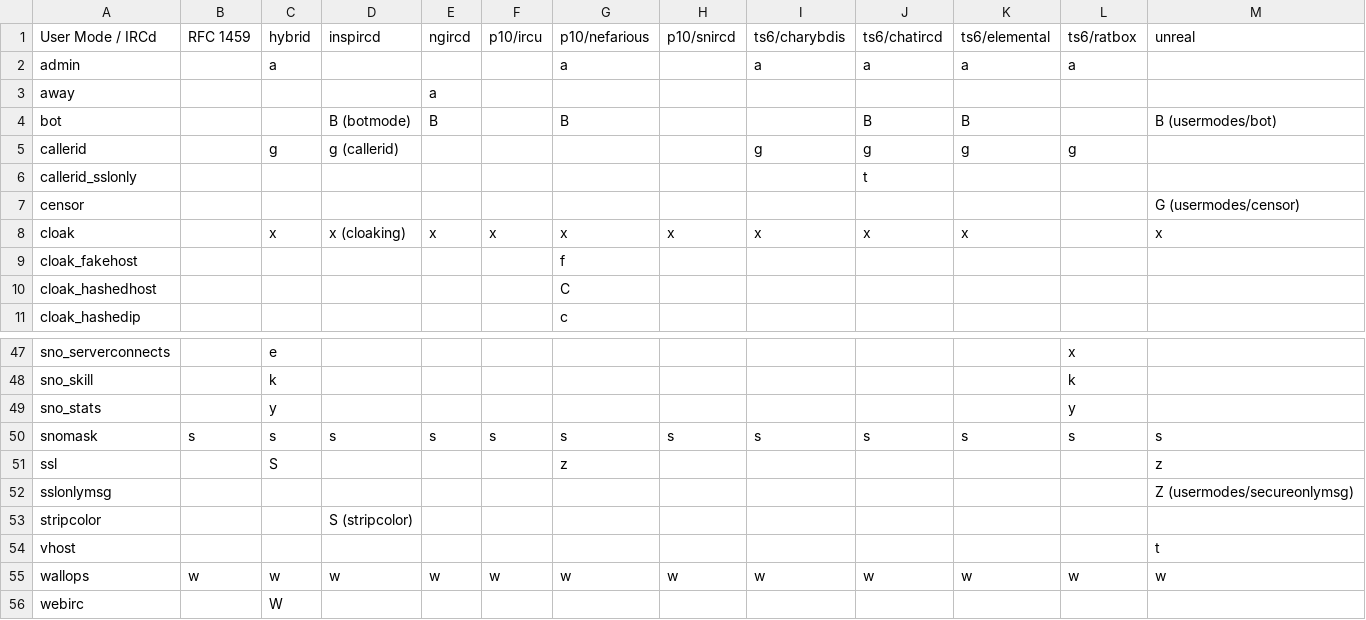
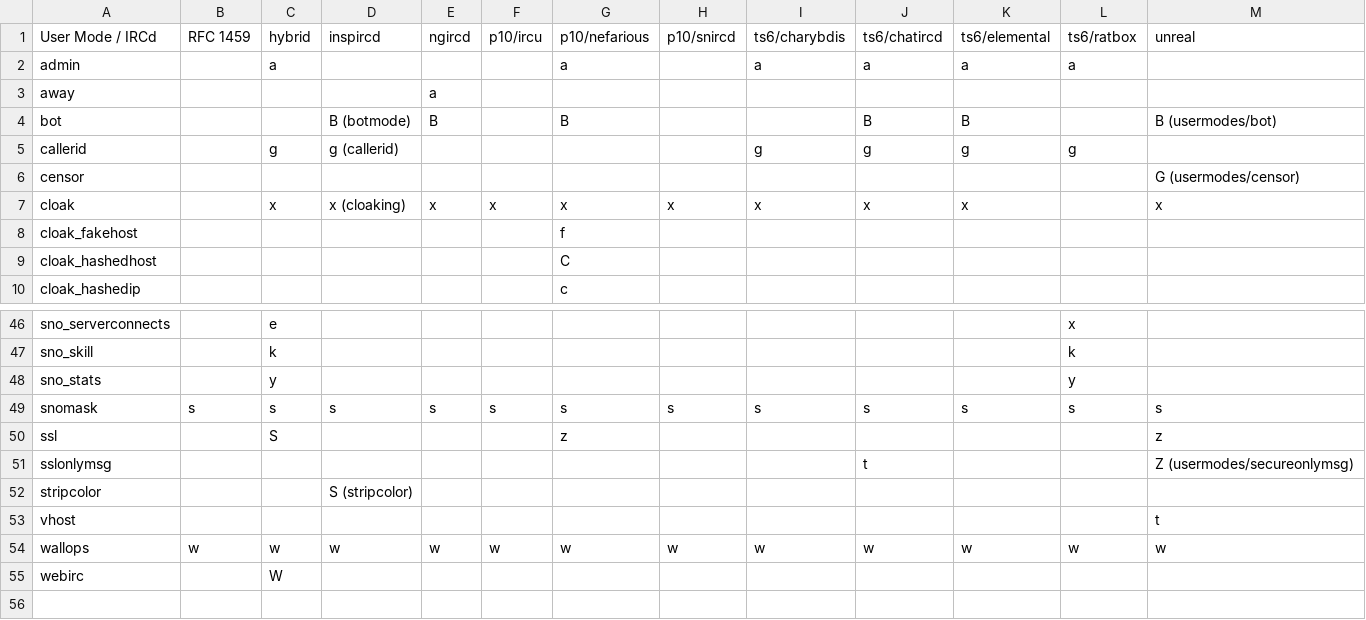
Before and after one commit to PyLink/PyLink, a CSV file: docs/modelists/user-modes.csv, drawn as a sheet; only a part is shown, gaps mark what is left out.

Commit message:
chatircd: fold usermode +t into sslonlymsg

```diff
--- a/docs/modelists/user-modes.csv
+++ b/docs/modelists/user-modes.csv
@@ -5,3 +5,2 @@ bot,,,B (botmode),B,,B,,,B,B,,B (usermodes/bot)
 callerid,,g,g (callerid),,,,,g,g,g,g,
-callerid_sslonly,,,,,,,,,t,,,
 censor,,,,,,,,,,,,G (usermodes/censor)
@@ -51,3 +50,3 @@ snomask,s,s,s,s,s,s,s,s,s,s,s,s
 ssl,,S,,,,z,,,,,,z
-sslonlymsg,,,,,,,,,,,,Z (usermodes/secureonlymsg)
+sslonlymsg,,,,,,,,,t,,,Z (usermodes/secureonlymsg)
 stripcolor,,,S (stripcolor),,,,,,,,,
```
Also changed, not shown: 2 other files.
